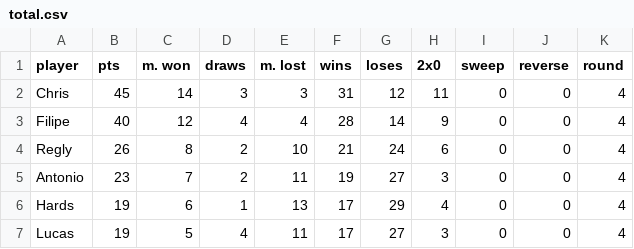
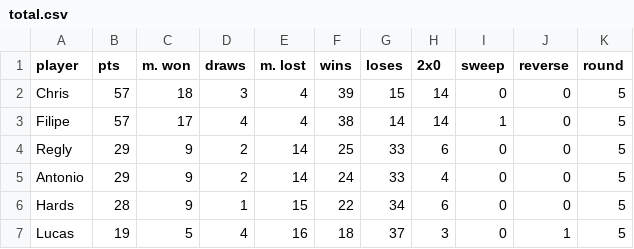
Before and after one commit to ghardoim/yugioh-championship, a CSV file: total.csv, drawn as a sheet.

```diff
--- a/total.csv
+++ b/total.csv
@@ -1,7 +1,7 @@
 player,pts,m. won,draws,m. lost,wins,loses,2x0,sweep,reverse,round
-Chris,45,14,3,3,31,12,11,0,0,4
-Filipe,40,12,4,4,28,14,9,0,0,4
-Regly,26,8,2,10,21,24,6,0,0,4
-Antonio,23,7,2,11,19,27,3,0,0,4
-Hards,19,6,1,13,17,29,4,0,0,4
-Lucas,19,5,4,11,17,27,3,0,0,4
+Chris,57,18,3,4,39,15,14,0,0,5
+Filipe,57,17,4,4,38,14,14,1,0,5
+Regly,29,9,2,14,25,33,6,0,0,5
+Antonio,29,9,2,14,24,33,4,0,0,5
+Hards,28,9,1,15,22,34,6,0,0,5
+Lucas,19,5,4,16,18,37,3,0,1,5
```
Also changed, not shown: points.csv, 2 other files.
